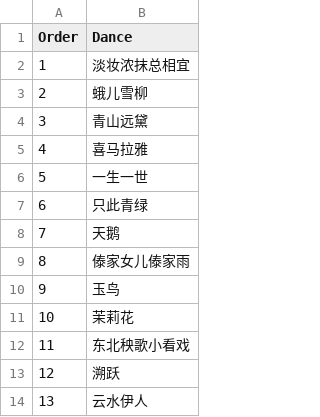
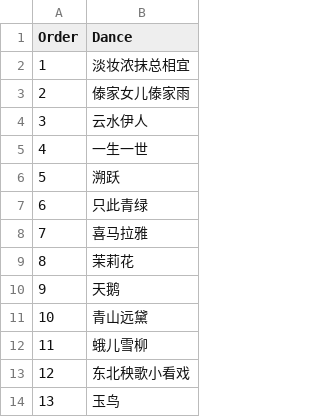
Before and after one commit to clarice-wang/pcdc, a CSV file: show_order.csv, drawn as a sheet.

```diff
--- a/show_order.csv
+++ b/show_order.csv
@@ -2,13 +2,13 @@ Order,Dance
 1,淡妆浓抹总相宜
-2,蛾儿雪柳
-3,青山远黛
-4,喜马拉雅
-5,一生一世
+2,傣家女儿傣家雨
+3,云水伊人
+4,一生一世
+5,溯跃
 6,只此青绿
-7,天鹅
-8,傣家女儿傣家雨
-9,玉鸟
-10,茉莉花
-11,东北秧歌小看戏
-12,溯跃
-13,云水伊人
+7,喜马拉雅
+8,茉莉花
+9,天鹅
+10,青山远黛
+11,蛾儿雪柳
+12,东北秧歌小看戏
+13,玉鸟
```
Also changed, not shown: choreographer_preferences.csv, dance_assignments.csv, 5 other files.
